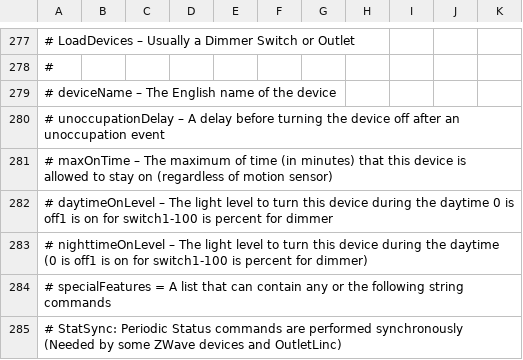
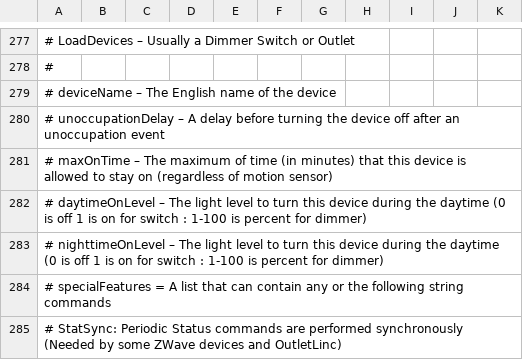
Before and after one commit to gsblive/MotionMap, a CSV file: Contents/Server Plugin/_Configurations/mmConfig.Regency.csv, drawn as a sheet; only a part is shown, gaps mark what is left out; the diff covers the shown part only; the diff names each change by its address in the sheet, - before the commit and + after, or states it on an @@ line.

```diff
--- a/Contents/Server Plugin/_Configurations/mmConfig.Regency.csv
+++ b/Contents/Server Plugin/_Configurations/mmConfig.Regency.csv
-A282: …the daytime 0 is off1 is on for switch1-100 is percent for dimmer
+A282: …the daytime (0 is off 1 is on for switch : 1-100 is percent for dimmer)
-A283: …(0 is off1 is on for switch1-100 is percent…
+A283: …(0 is off 1 is on for switch : 1-100 is percent…
```
Also changed, not shown: 10 added rows, 1 removed row and 1 moved row elsewhere in this file, 3 other files.
